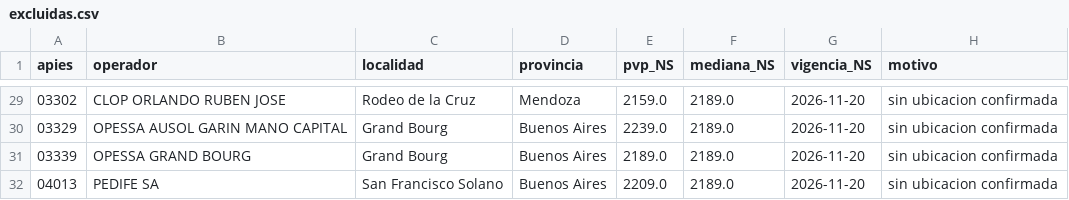
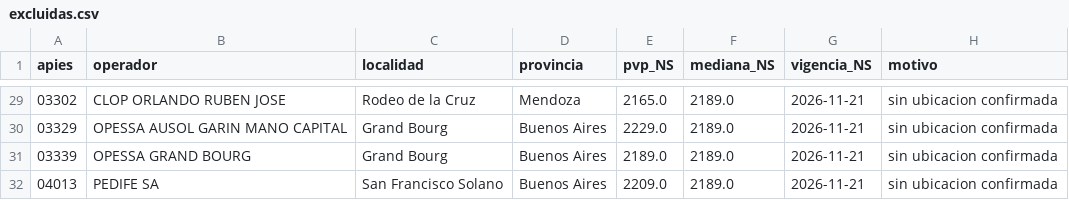
Before and after one commit to arqderman-tech/ypf_precios, a CSV file: data/excluidas.csv, drawn as a sheet; only a part is shown, gaps mark what is left out; the diff covers the shown part only.

```diff
--- a/data/excluidas.csv
+++ b/data/excluidas.csv
@@ -29,4 +29,4 @@ apies,operador,localidad,provincia,pvp_NS,mediana_NS,vigencia_NS,motivo
-03302,"CLOP ORLANDO RUBEN JOSE","Rodeo de la Cruz",Mendoza,2159.0,2189.0,2026-11-20,sin ubicacion confirmada
-03329,"OPESSA AUSOL GARIN MANO CAPITAL","Grand Bourg",Buenos Aires,2239.0,2189.0,2026-11-20,sin ubicacion confirmada
-03339,"OPESSA GRAND BOURG","Grand Bourg",Buenos Aires,2189.0,2189.0,2026-11-20,sin ubicacion confirmada
-04013,"PEDIFE SA","San Francisco Solano",Buenos Aires,2209.0,2189.0,2026-11-20,sin ubicacion confirmada
+03302,"CLOP ORLANDO RUBEN JOSE","Rodeo de la Cruz",Mendoza,2165.0,2189.0,2026-11-21,sin ubicacion confirmada
+03329,"OPESSA AUSOL GARIN MANO CAPITAL","Grand Bourg",Buenos Aires,2229.0,2189.0,2026-11-21,sin ubicacion confirmada
+03339,"OPESSA GRAND BOURG","Grand Bourg",Buenos Aires,2189.0,2189.0,2026-11-21,sin ubicacion confirmada
+04013,"PEDIFE SA","San Francisco Solano",Buenos Aires,2209.0,2189.0,2026-11-21,sin ubicacion confirmada
```
Also changed, not shown: 29 edited cells elsewhere in this file, data/historial.csv, 6 other files.
